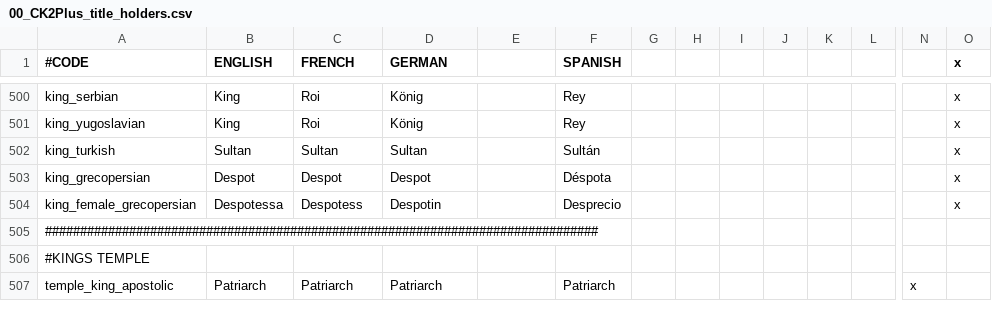
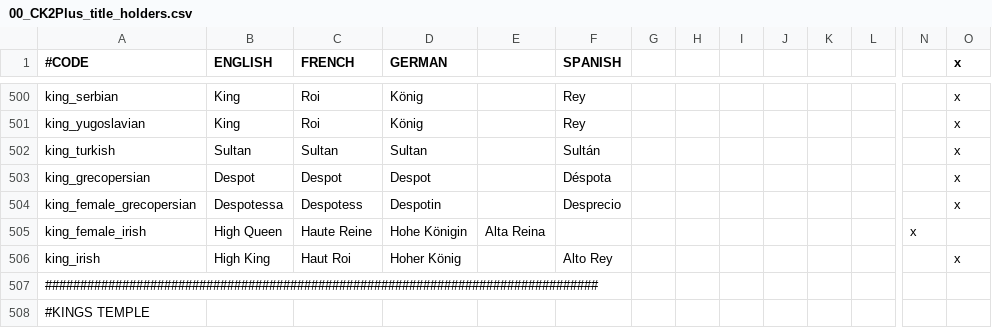
Before and after one commit to ck2plus/CK2Plus, a CSV file: CK2Plus/localisation/00_CK2Plus_title_holders.csv, drawn as a sheet; only a part is shown, gaps mark what is left out; the shorter side is filled out with more unchanged rows; rows hold the shown columns only; the diff names each change by its address in the sheet, - before the commit and + after, or states it on an @@ line.

Commit message:
TWEAK: feudal irish high king

```diff
--- a/CK2Plus/localisation/00_CK2Plus_title_holders.csv
+++ b/CK2Plus/localisation/00_CK2Plus_title_holders.csv
+row 505: king_female_irish | High Queen | Haute Reine | Hohe Königin | Alta Reina |  |  |  |  |  |  |  | x
+row 506: king_irish | High King | Haut Roi | Hoher König |  | Alto Rey |  |  |  |  |  |  |  | x
```
Also changed, not shown: 1 other file.
